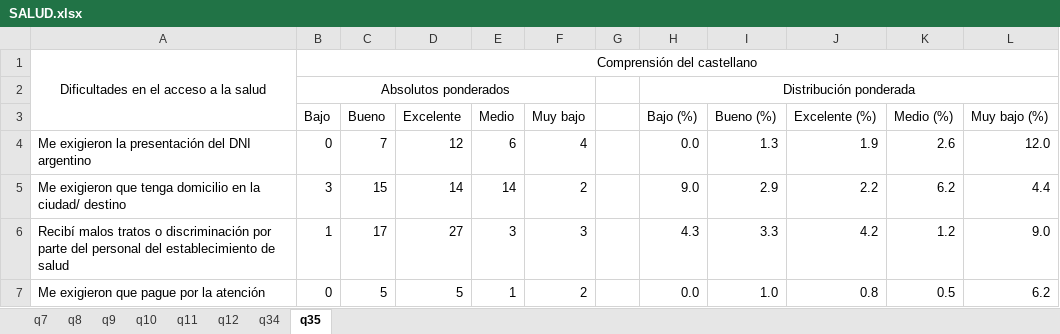
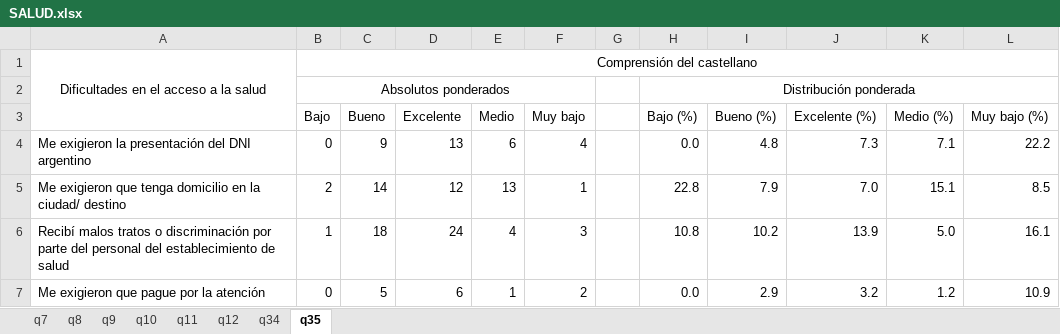
Before and after one commit to natdebandi/enma2023, an Excel workbook: tables/4.Salud/SALUD.xlsx, sheet q35, drawn as a sheet; only a part is shown; values as stored, in another font and other column widths than the file's, no borders; the diff covers the shown part only; the diff names each change by its address in the sheet, - before the commit and + after, or states it on an @@ line.

```diff
--- a/tables/4.Salud/SALUD.xlsx (sheet q35)
+++ b/tables/4.Salud/SALUD.xlsx (sheet q35)
-C4 (Bueno): 7
+C4 (Bueno): 9
-D4 (Excelente): 12
+D4 (Excelente): 13
-I4 (Bueno (%)): 1.3
+I4 (Bueno (%)): 4.8
-J4 (Excelente (%)): 1.9
+J4 (Excelente (%)): 7.3
-K4 (Medio (%)): 2.6
+K4 (Medio (%)): 7.1
-L4 (Muy bajo (%)): 12.0
+L4 (Muy bajo (%)): 22.2
-B5 (Bajo): 3
+B5 (Bajo): 2
-C5 (Bueno): 15
+C5 (Bueno): 14
-D5 (Excelente): 14
+D5 (Excelente): 12
-E5 (Medio): 14
+E5 (Medio): 13
-F5 (Muy bajo): 2
+F5 (Muy bajo): 1
-H5 (Bajo (%)): 9.0
+H5 (Bajo (%)): 22.8
-I5 (Bueno (%)): 2.9
+I5 (Bueno (%)): 7.9
-J5 (Excelente (%)): 2.2
+J5 (Excelente (%)): 7.0
-K5 (Medio (%)): 6.2
+K5 (Medio (%)): 15.1
-L5 (Muy bajo (%)): 4.4
+L5 (Muy bajo (%)): 8.5
-C6 (Bueno): 17
+C6 (Bueno): 18
-D6 (Excelente): 27
+D6 (Excelente): 24
-E6 (Medio): 3
+E6 (Medio): 4
-H6 (Bajo (%)): 4.3
+H6 (Bajo (%)): 10.8
-I6 (Bueno (%)): 3.3
+I6 (Bueno (%)): 10.2
-J6 (Excelente (%)): 4.2
+J6 (Excelente (%)): 13.9
-K6 (Medio (%)): 1.2
+K6 (Medio (%)): 5.0
-L6 (Muy bajo (%)): 9.0
+L6 (Muy bajo (%)): 16.1
-D7 (Excelente): 5
+D7 (Excelente): 6
-I7 (Bueno (%)): 1.0
+I7 (Bueno (%)): 2.9
-J7 (Excelente (%)): 0.8
+J7 (Excelente (%)): 3.2
-K7 (Medio (%)): 0.5
+K7 (Medio (%)): 1.2
-L7 (Muy bajo (%)): 6.2
+L7 (Muy bajo (%)): 10.9
```
Also changed, not shown: 35 edited cells elsewhere in this sheet, sheet q12, formulas that keep their value, 6 other files.
